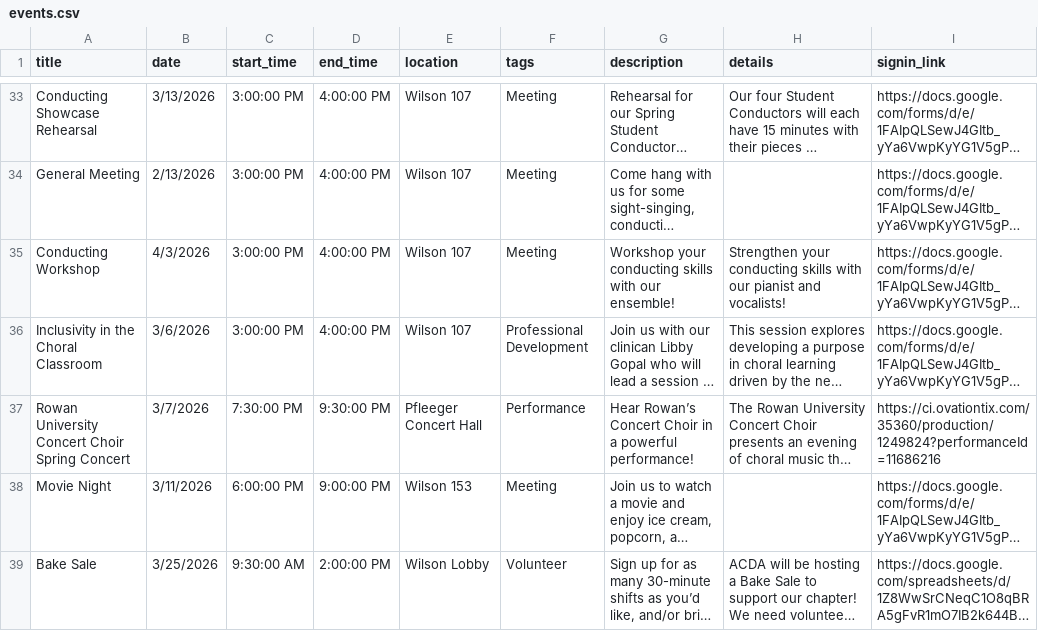
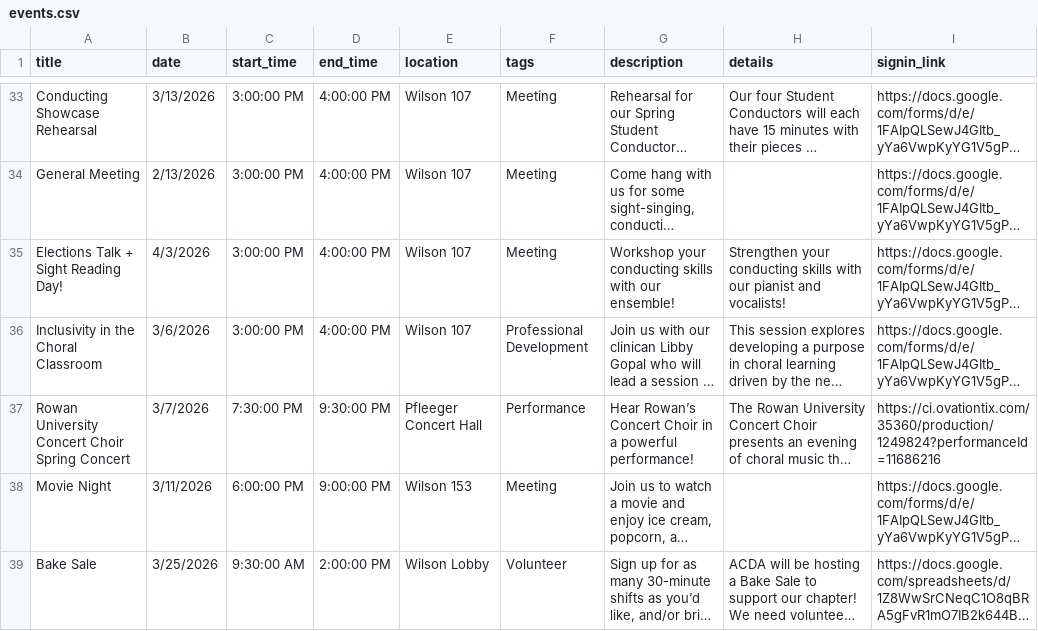
Before and after one commit to abretz50/rowan-acda, a CSV file: assets/data/events.csv, drawn as a sheet; only a part is shown, gaps mark what is left out; long unchanged cells end in …; the diff names each change by its address in the sheet, - before the commit and + after, or states it on an @@ line.

```diff
--- a/assets/data/events.csv
+++ b/assets/data/events.csv
-A35 (title): Conducting Workshop
+A35 (title): Elections Talk + Sight Reading Day!
```
